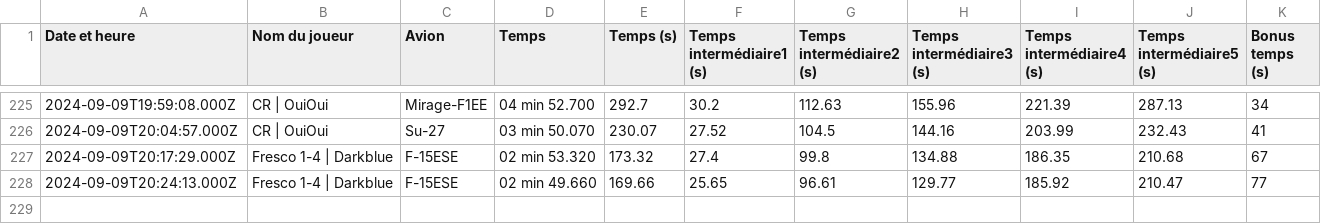
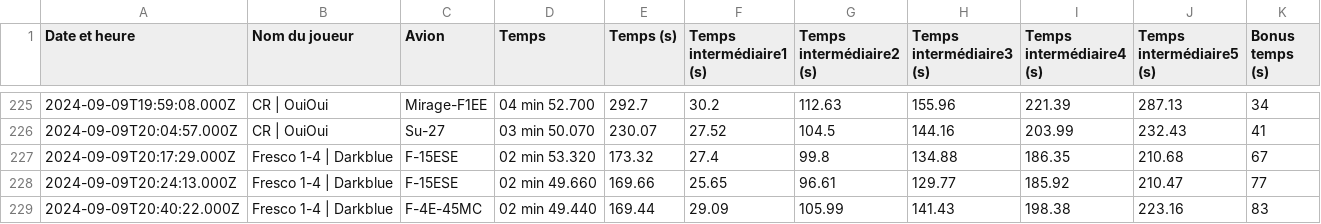
Before and after one commit to Cellules-Rapaces/Dagger-One, a CSV file: static/data/resultat.csv, drawn as a sheet; only a part is shown, gaps mark what is left out.

```diff
--- a/static/data/resultat.csv
+++ b/static/data/resultat.csv
@@ -228 +228,2 @@ Date et heure,Nom du joueur,Avion,Temps,Temps (s),Temps intermédiaire1 (s),Temp
 2024-09-09T20:24:13.000Z,Fresco 1-4 | Darkblue,F-15ESE,02 min 49.660,169.66,25.65,96.61,129.77,185.92,210.47,77
+2024-09-09T20:40:22.000Z,Fresco 1-4 | Darkblue,F-4E-45MC,02 min 49.440,169.44,29.09,105.99,141.43,198.38,223.16,83
```
Also changed, not shown: docs/data/resultat.csv, 18 other files.
